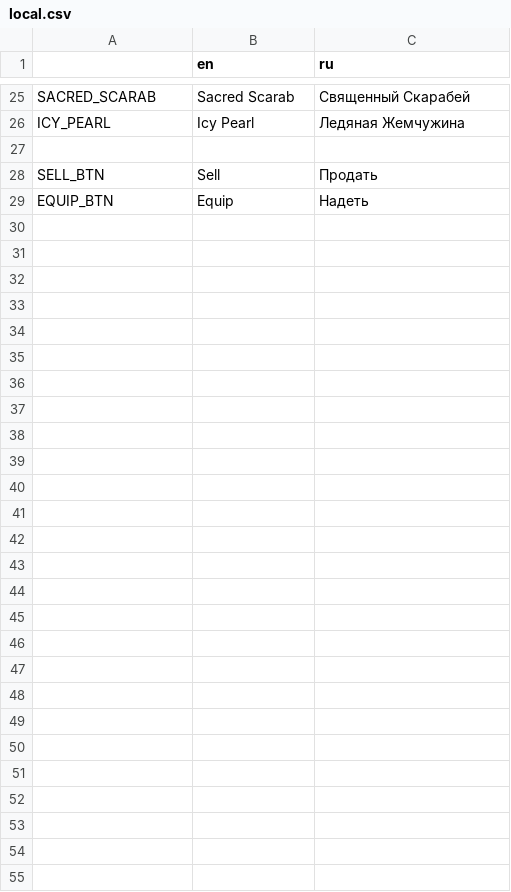
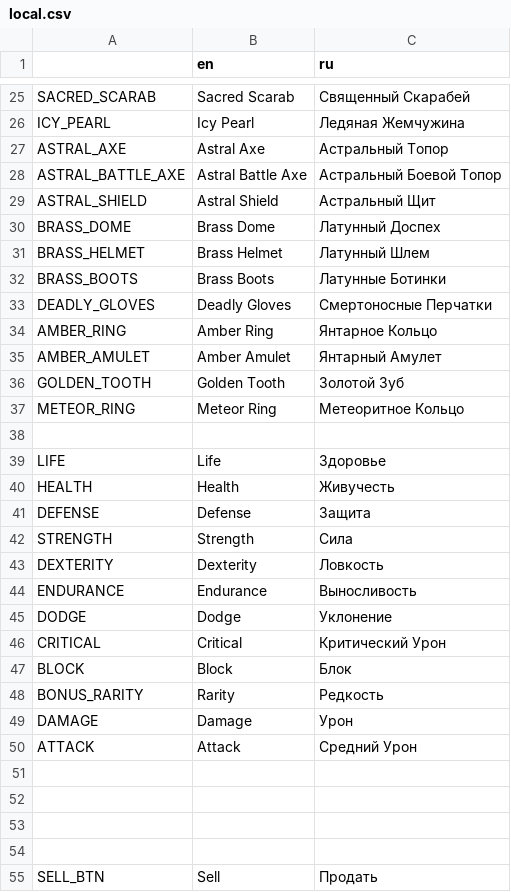
Before and after one commit to SphinxKingStone/Chest-Clicker-RPG, a CSV file: assets/localization/local.csv, drawn as a sheet; only a part is shown, gaps mark what is left out; the shorter side is filled out with more unchanged rows.

```diff
--- a/assets/localization/local.csv
+++ b/assets/localization/local.csv
@@ -26,2 +26,29 @@ SACRED_SCARAB,Sacred Scarab,Священный Скарабей
 ICY_PEARL,Icy Pearl,Ледяная Жемчужина
+ASTRAL_AXE,Astral Axe,Астральный Топор
+ASTRAL_BATTLE_AXE,Astral Battle Axe,Астральный Боевой Топор
+ASTRAL_SHIELD,Astral Shield,Астральный Щит
+BRASS_DOME,Brass Dome,Латунный Доспех
+BRASS_HELMET,Brass Helmet,Латунный Шлем
+BRASS_BOOTS,Brass Boots,Латунные Ботинки
+DEADLY_GLOVES,Deadly Gloves,Смертоносные Перчатки
+AMBER_RING,Amber Ring,Янтарное Кольцо
+AMBER_AMULET,Amber Amulet,Янтарный Амулет
+GOLDEN_TOOTH,Golden Tooth,Золотой Зуб
+METEOR_RING,Meteor Ring,Метеоритное Кольцо
+,,
+LIFE,Life,Здоровье
+HEALTH,Health,Живучесть
+DEFENSE,Defense,Защита
+STRENGTH,Strength,Сила
+DEXTERITY,Dexterity,Ловкость
+ENDURANCE,Endurance,Выносливость
+DODGE,Dodge,Уклонение
+CRITICAL,Critical,Критический Урон
+BLOCK,Block,Блок
+BONUS_RARITY,Rarity,Редкость
+DAMAGE,Damage,Урон
+ATTACK,Attack,Средний Урон
+,,
+,,
+,,
 ,,
```
Also changed, not shown: 2 other files.
